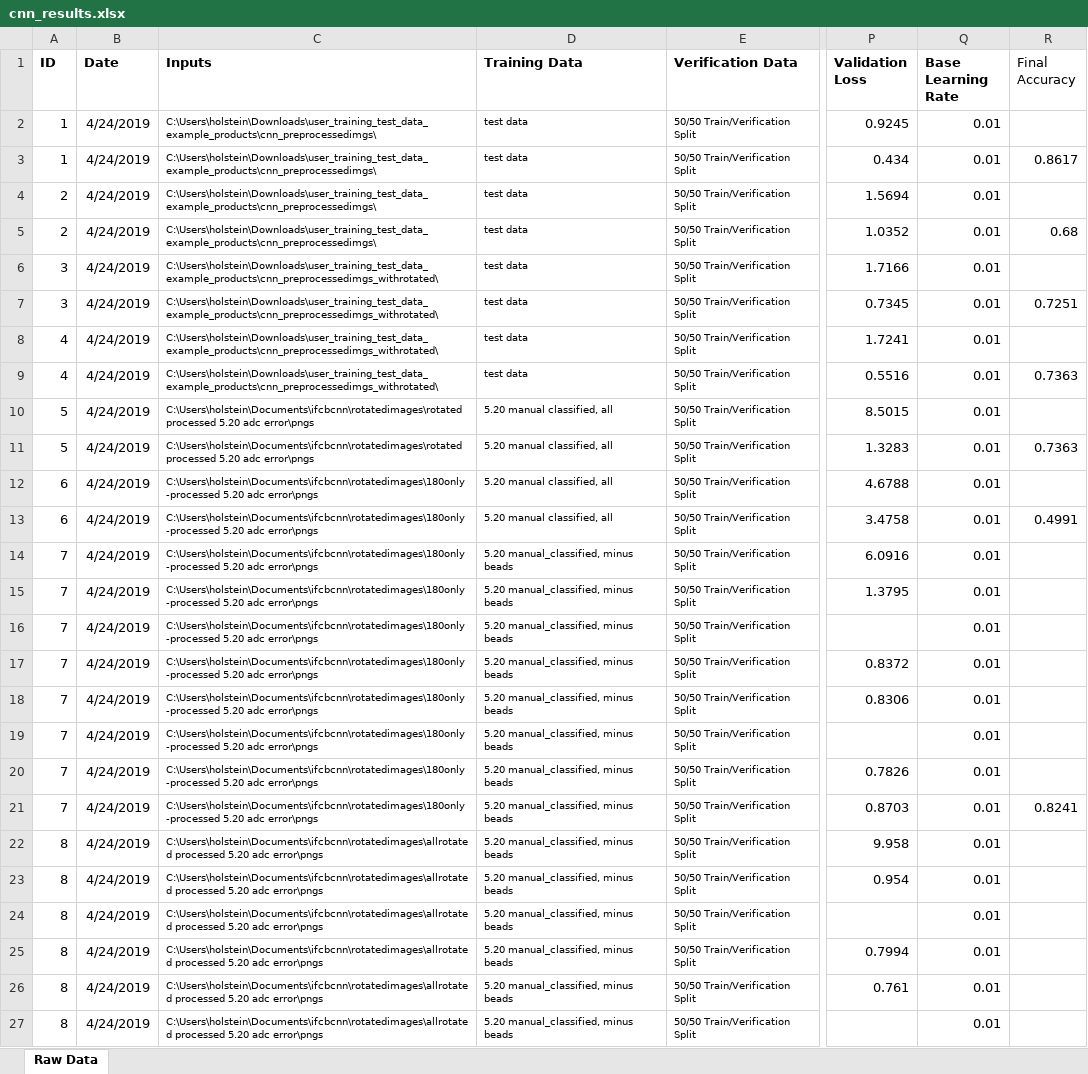
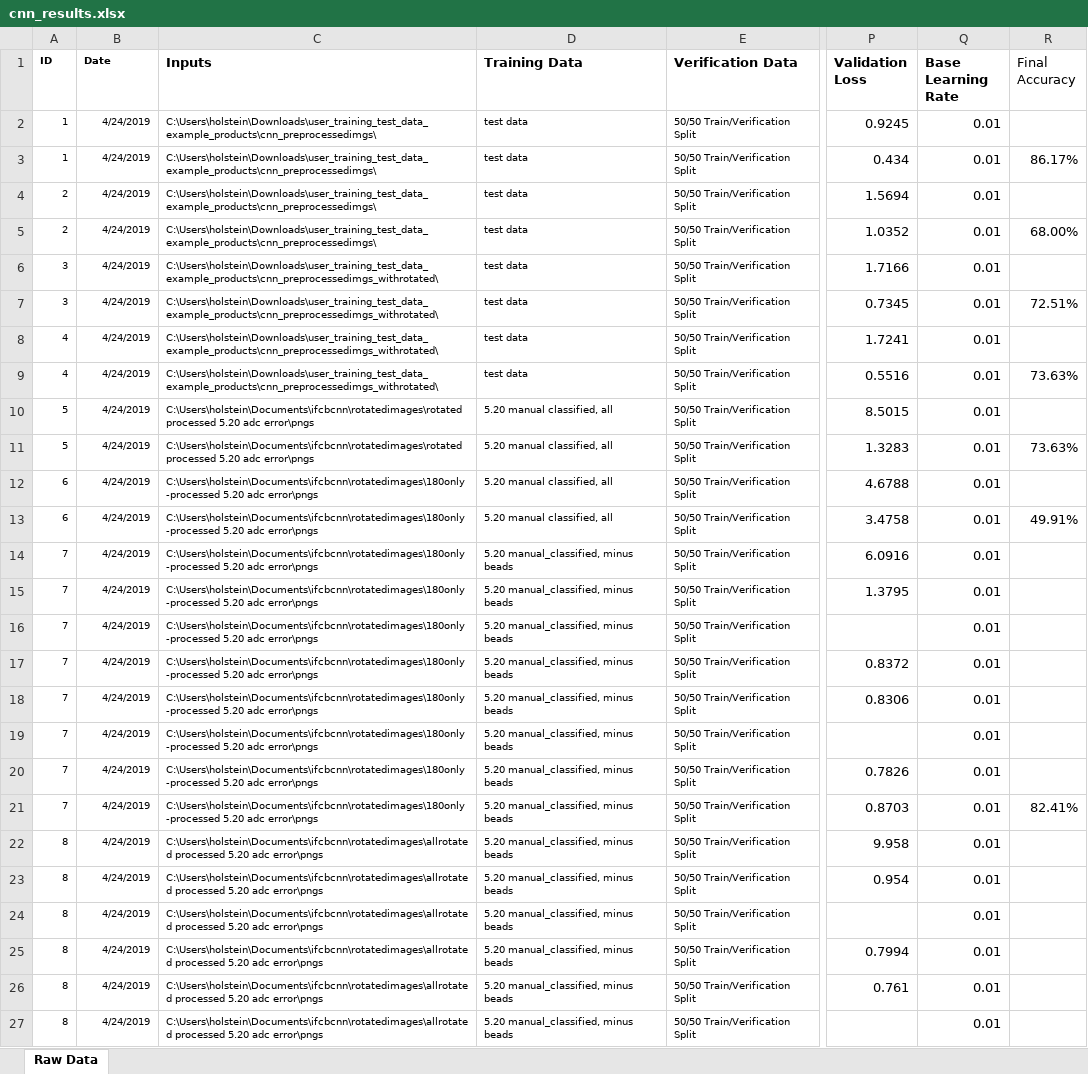
Before and after one commit to Dranion/ifcb-cnn, an Excel workbook: results/cnn_results.xlsx, sheet Raw Data, drawn as a sheet; only a part is shown, gaps mark what is left out; values as stored, in another font and other column widths than the file's, no borders; conditional formats and table styles not drawn; the diff covers the shown part only; the diff names each change by its address in the sheet, - before the commit and + after, or states it on an @@ line.

Commit message:
fancy formatting

```diff
--- a/results/cnn_results.xlsx (sheet Raw Data)
+++ b/results/cnn_results.xlsx (sheet Raw Data)
@@ A1:B27 text size: smaller @@
-R3 (Final Accuracy): 0.8617
+R3 (Final Accuracy): 86.17%
-R5 (Final Accuracy): 0.68
+R5 (Final Accuracy): 68.00%
-R7 (Final Accuracy): 0.7251
+R7 (Final Accuracy): 72.51%
-R9 (Final Accuracy): 0.7363
+R9 (Final Accuracy): 73.63%
-R11 (Final Accuracy): 0.7363
+R11 (Final Accuracy): 73.63%
-R13 (Final Accuracy): 0.4991
+R13 (Final Accuracy): 49.91%
-R21 (Final Accuracy): 0.8241
+R21 (Final Accuracy): 82.41%
```
Also changed, not shown: 2 edited cells and cell formats elsewhere in this sheet.
